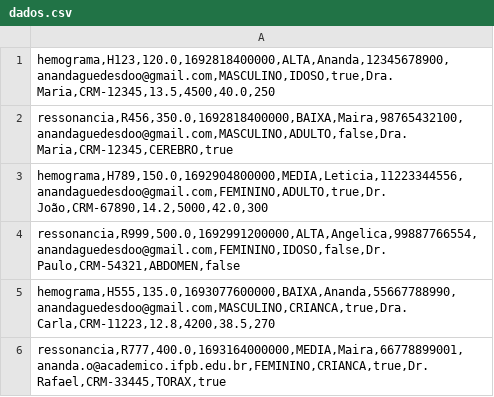
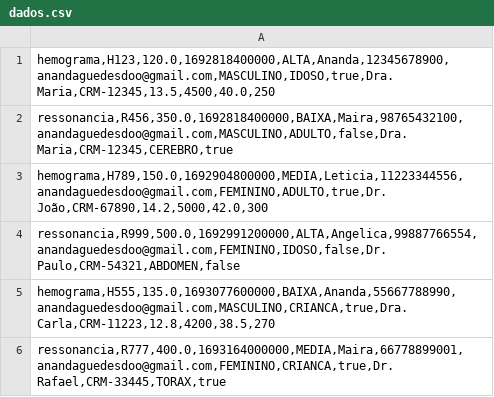
Before and after one commit to agu3des/IFDiagnosticos, a CSV file: src/resources/dados.csv, drawn as a sheet.

```diff
--- a/src/resources/dados.csv
+++ b/src/resources/dados.csv
@@ -5,2 +5,2 @@
 "hemograma,H555,135.0,1693077600000,BAIXA,Ananda,55667788990,anandaguedesdoo@gmail.com,MASCULINO,CRIANCA,true,Dra. Carla,CRM-11223,12.8,4200,38.5,270"
-"ressonancia,R777,400.0,1693164000000,MEDIA,Maira,66778899001,ananda.o@academico.ifpb.edu.br,FEMININO,CRIANCA,true,Dr. Rafael,CRM-33445,TORAX,true"
+"ressonancia,R777,400.0,1693164000000,MEDIA,Maira,66778899001,anandaguedesdoo@gmail.com,FEMININO,CRIANCA,true,Dr. Rafael,CRM-33445,TORAX,true"
```
Also changed, not shown: 17 other files.
